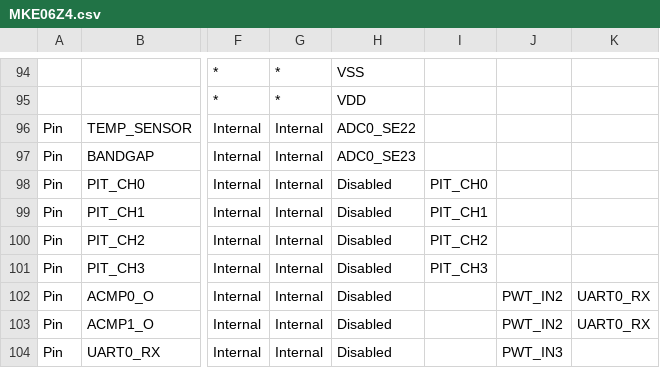
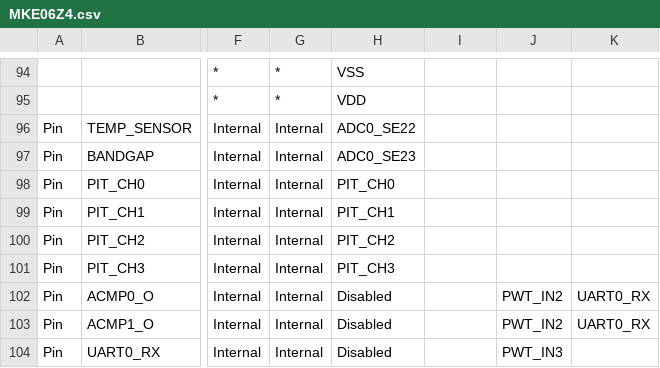
Before and after one commit to podonoghue/usbdm-eclipse-plugins, a CSV file: net.sourceforge.usbdm.deviceEditor/data/MKE06Z4.csv, drawn as a sheet; only a part is shown, gaps mark what is left out; the diff names each change by its address in the sheet, - before the commit and + after, or states it on an @@ line.

```diff
--- a/net.sourceforge.usbdm.deviceEditor/data/MKE06Z4.csv
+++ b/net.sourceforge.usbdm.deviceEditor/data/MKE06Z4.csv
-H98: Disabled
+H98: PIT_CH0
-I98: PIT_CH0
+I98: (empty)
-H99: Disabled
+H99: PIT_CH1
-I99: PIT_CH1
+I99: (empty)
-H100: Disabled
+H100: PIT_CH2
-I100: PIT_CH2
+I100: (empty)
-H101: Disabled
+H101: PIT_CH3
-I101: PIT_CH3
+I101: (empty)
```
Also changed, not shown: net.sourceforge.usbdm.deviceEditor/data/MKL05Z4.csv, 54 other files.
